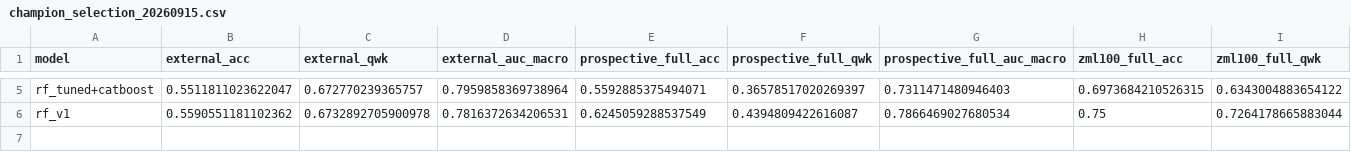
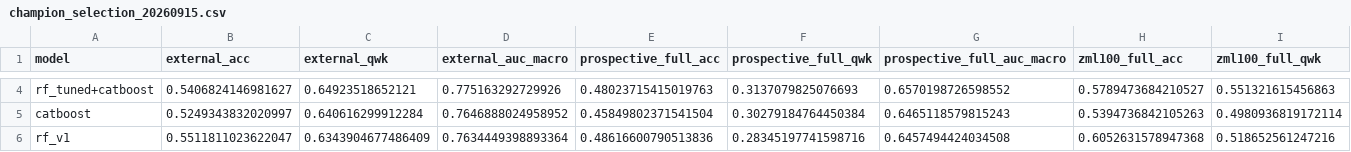
Before and after one commit to hyjcde/CEUS-Gastric-Tstaging, a CSV file: pipeline/experiments/reports/clinical_tabular_zml100_20260915/champion_selection_20260915.csv, drawn as a sheet; only a part is shown, gaps mark what is left out; addresses are those after the commit; rows hold the shown columns only; the diff covers the shown part only; the diff names each change by its address in the sheet, - before the commit and + after, or states it on an @@ line.

Commit message:
冠军模型改为纯内部回顾池训练（剔除前瞻/外部来源，用户要求）
- 训练池 1566→1181（int/2018+2019+2020_2023+2024）
- 重调参 RF：n_est=300 depth=3；external 0.530/prosp 0.474(现干净)/strict 0.605
- bundle 已覆盖，公网链路即时生效；prospective_full 转为零重叠干净集

```diff
--- a/pipeline/experiments/reports/clinical_tabular_zml100_20260915/champion_selection_20260915.csv
+++ b/pipeline/experiments/reports/clinical_tabular_zml100_20260915/champion_selection_20260915.csv
-B4 (external_acc): 0.5511811023622047
+B4 (external_acc): 0.5406824146981627
-C4 (external_qwk): 0.672770239365757
+C4 (external_qwk): 0.64923518652121
-D4 (external_auc_macro): 0.7959858369738964
+D4 (external_auc_macro): 0.775163292729926
-E4 (prospective_full_acc): 0.5592885375494071
+E4 (prospective_full_acc): 0.48023715415019763
-F4 (prospective_full_qwk): 0.36578517020269397
+F4 (prospective_full_qwk): 0.3137079825076693
-G4 (prospective_full_auc_macro): 0.7311471480946403
+G4 (prospective_full_auc_macro): 0.6570198726598552
-H4 (zml100_full_acc): 0.6973684210526315
+H4 (zml100_full_acc): 0.5789473684210527
-I4 (zml100_full_qwk): 0.6343004883654122
+I4 (zml100_full_qwk): 0.551321615456863
+row 5: catboost | 0.5249343832020997 | 0.640616299912284 | 0.7646888024958952 | 0.45849802371541504 | 0.30279184764450384 | 0.6465118579815243 | 0.5394736842105263 | 0.4980936819172114
-B6 (external_acc): 0.5590551181102362
+B6 (external_acc): 0.5511811023622047
-C6 (external_qwk): 0.6732892705900978
+C6 (external_qwk): 0.6343904677486409
-D6 (external_auc_macro): 0.7816372634206531
+D6 (external_auc_macro): 0.7634449398893364
-E6 (prospective_full_acc): 0.6245059288537549
+E6 (prospective_full_acc): 0.48616600790513836
-F6 (prospective_full_qwk): 0.4394809422616087
+F6 (prospective_full_qwk): 0.28345197741598716
-G6 (prospective_full_auc_macro): 0.7866469027680534
+G6 (prospective_full_auc_macro): 0.6457494424034508
-H6 (zml100_full_acc): 0.75
+H6 (zml100_full_acc): 0.6052631578947368
-I6 (zml100_full_qwk): 0.7264178665883044
+I6 (zml100_full_qwk): 0.518652561247216
```
Also changed, not shown: 1 removed row and 40 edited cells elsewhere in this file, 4 other files.
